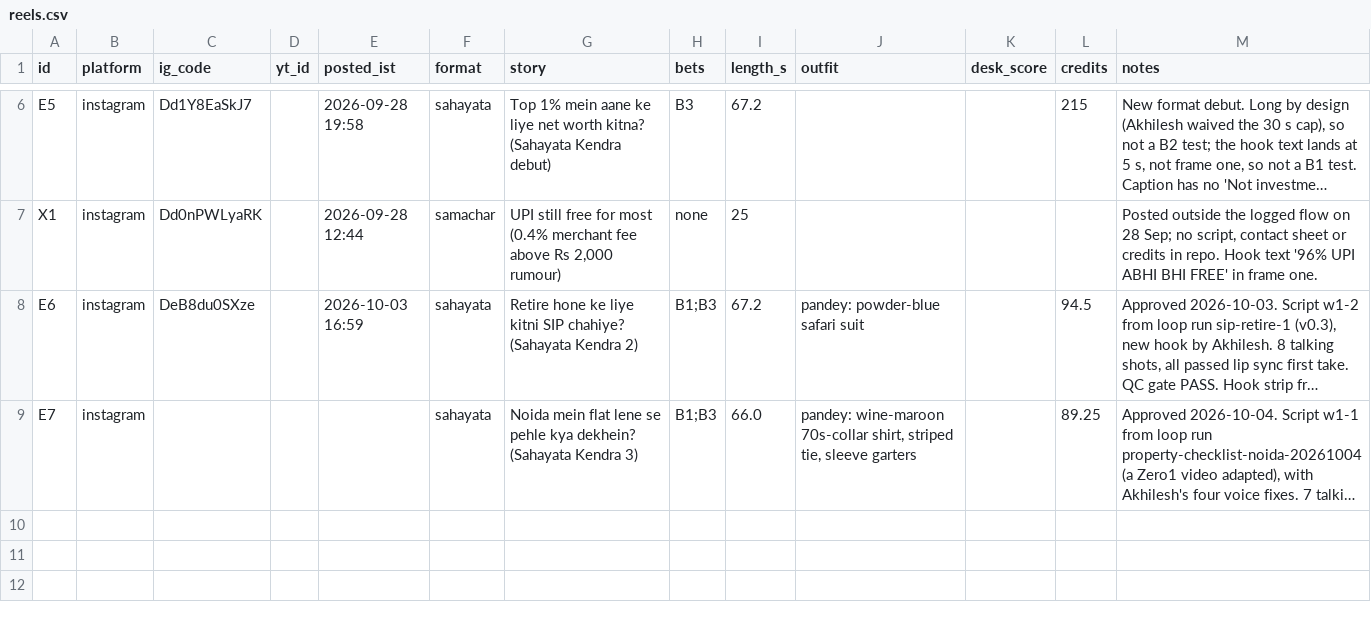
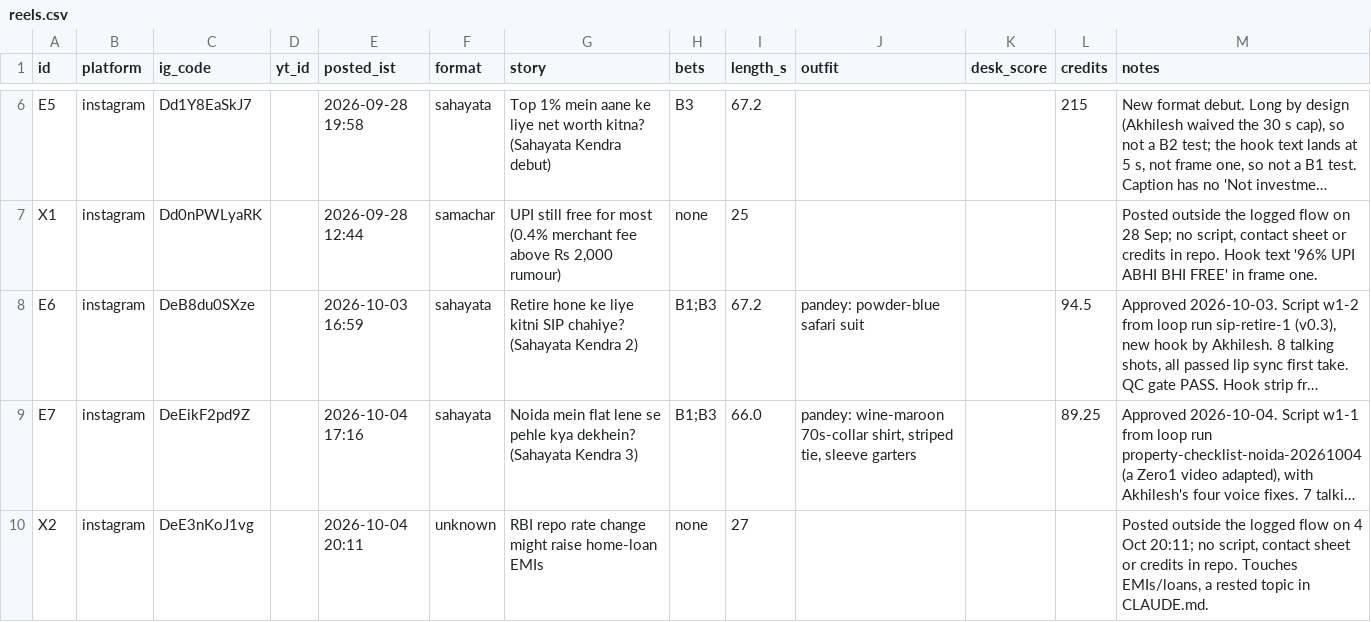
Before and after one commit to takingbreath/doordhan-factory, a CSV file: registry/reels.csv, drawn as a sheet; only a part is shown, gaps mark what is left out; long unchanged cells end in …; the diff names each change by its address in the sheet, - before the commit and + after, or states it on an @@ line.

```diff
--- a/registry/reels.csv
+++ b/registry/reels.csv
-C9 (ig_code): (empty)
+C9 (ig_code): DeEikF2pd9Z
-E9 (posted_ist): (empty)
+E9 (posted_ist): 2026-10-04 17:16
+row 10: X2 | instagram | DeE3nKoJ1vg |  | 2026-10-04 20:11 | unknown | RBI repo rate change might raise home-loan EMIs | none | 27 |  |  |  | Posted outside the logged flow on 4 Oct 20:11; no script, contact sheet or credits in repo. Touches EMIs/loans, a rested topic in CLAUDE.md.
```
Also changed, not shown: registry/account.csv, registry/snapshots.csv, 5 other files.
